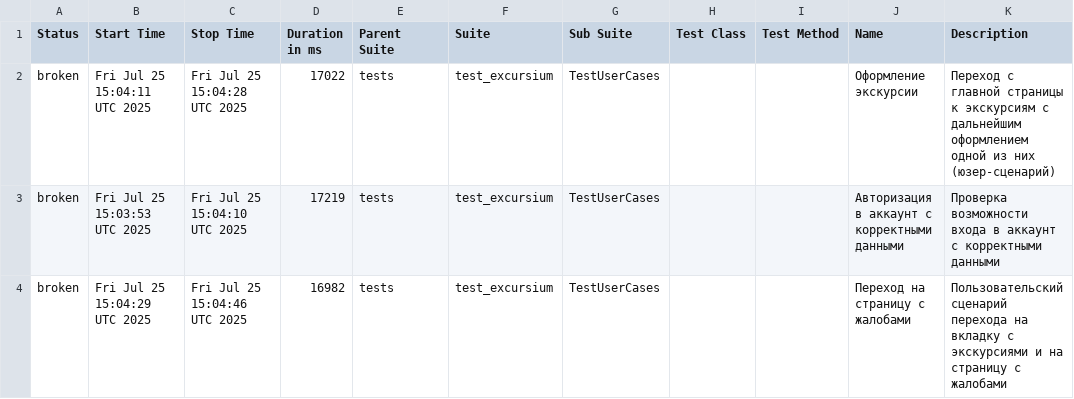
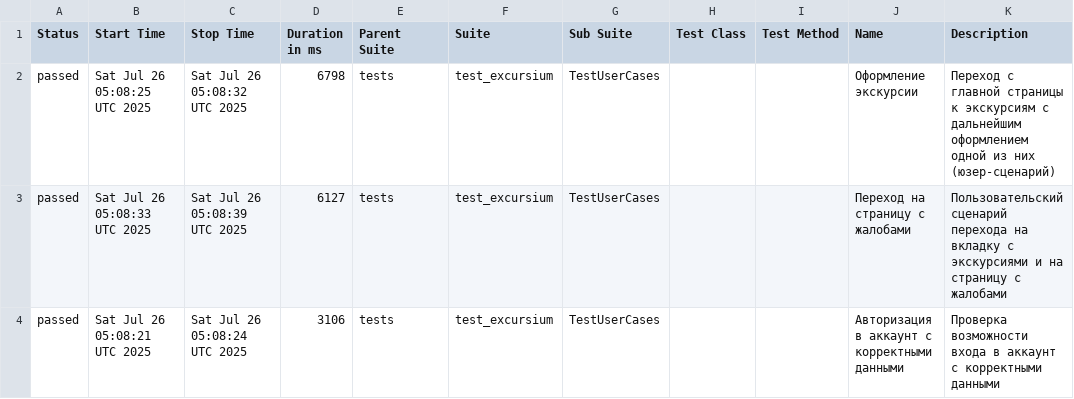
Before and after one commit to AlbertMaratovich/Excursium_project, a CSV file: data/suites.csv, drawn as a sheet.

Commit message:
Deploying to gh-pages from @ AlbertMaratovich/Excursium_project@dc7018acf51db7062fc05002c807eba7b1d0ec6c 🚀

```diff
--- a/data/suites.csv
+++ b/data/suites.csv
@@ -1,4 +1,4 @@
 "Status","Start Time","Stop Time","Duration in ms","Parent Suite","Suite","Sub Suite","Test Class","Test Method","Name","Description"
-"broken","Fri Jul 25 15:04:11 UTC 2025","Fri Jul 25 15:04:28 UTC 2025","17022","tests","test_excursium","TestUserCases","","","Оформление экскурсии","Переход с главной страницы к экскурсиям с дальнейшим оформлением одной из них (юзер-сценарий)"
-"broken","Fri Jul 25 15:03:53 UTC 2025","Fri Jul 25 15:04:10 UTC 2025","17219","tests","test_excursium","TestUserCases","","","Авторизация в аккаунт с корректными данными","Проверка возможности входа в аккаунт с корректными данными"
-"broken","Fri Jul 25 15:04:29 UTC 2025","Fri Jul 25 15:04:46 UTC 2025","16982","tests","test_excursium","TestUserCases","","","Переход на страницу с жалобами","Пользовательский сценарий перехода на вкладку с экскурсиями и на страницу с жалобами"
+"passed","Sat Jul 26 05:08:25 UTC 2025","Sat Jul 26 05:08:32 UTC 2025","6798","tests","test_excursium","TestUserCases","","","Оформление экскурсии","Переход с главной страницы к экскурсиям с дальнейшим оформлением одной из них (юзер-сценарий)"
+"passed","Sat Jul 26 05:08:33 UTC 2025","Sat Jul 26 05:08:39 UTC 2025","6127","tests","test_excursium","TestUserCases","","","Переход на страницу с жалобами","Пользовательский сценарий перехода на вкладку с экскурсиями и на страницу с жалобами"
+"passed","Sat Jul 26 05:08:21 UTC 2025","Sat Jul 26 05:08:24 UTC 2025","3106","tests","test_excursium","TestUserCases","","","Авторизация в аккаунт с корректными данными","Проверка возможности входа в аккаунт с корректными данными"
```
Also changed, not shown: 27 other files.
